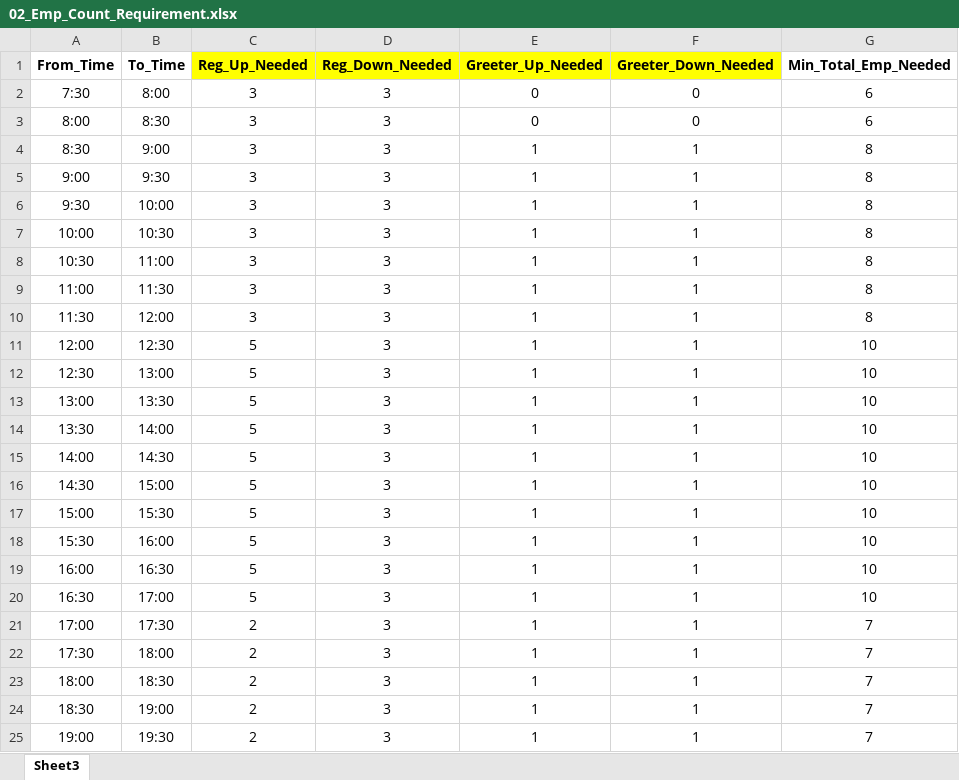
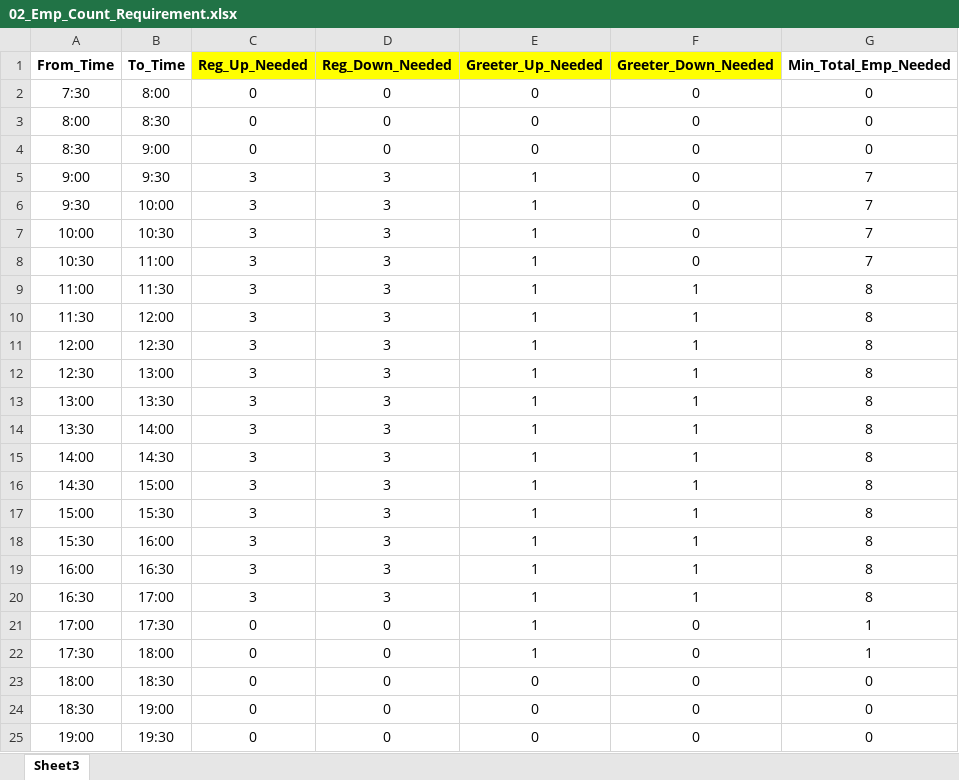
Before and after one commit to ABHIRAM1234/CU-BookStore-Work-Scheduling, an Excel workbook: 00_Input/02_Emp_Count_Requirement.xlsx, sheet Sheet3, drawn as a sheet; values as stored, in another font and other column widths than the file's, no borders; conditional formats not drawn; the diff names each change by its address in the sheet, - before the commit and + after, or states it on an @@ line.

```diff
--- a/00_Input/02_Emp_Count_Requirement.xlsx (sheet Sheet3)
+++ b/00_Input/02_Emp_Count_Requirement.xlsx (sheet Sheet3)
-C2:C4 (Reg_Up_Needed): 3
+C2:C4 (Reg_Up_Needed): 0
-D2:D4 (Reg_Down_Needed): 3
+D2:D4 (Reg_Down_Needed): 0
-G2:G3 (Min_Total_Emp_Needed): 6
+G2:G3 (Min_Total_Emp_Needed): 0
-E4 (Greeter_Up_Needed): 1
+E4 (Greeter_Up_Needed): 0
-F4:F8 (Greeter_Down_Needed): 1
+F4:F8 (Greeter_Down_Needed): 0
-G4 (Min_Total_Emp_Needed): 8
+G4 (Min_Total_Emp_Needed): 0
-G5:G8 (Min_Total_Emp_Needed): 8
+G5:G8 (Min_Total_Emp_Needed): 7
-C11:C20 (Reg_Up_Needed): 5
+C11:C20 (Reg_Up_Needed): 3
-G11:G20 (Min_Total_Emp_Needed): 10
+G11:G20 (Min_Total_Emp_Needed): 8
-C21:C25 (Reg_Up_Needed): 2
+C21:C25 (Reg_Up_Needed): 0
-D21:D25 (Reg_Down_Needed): 3
+D21:D25 (Reg_Down_Needed): 0
-F21:F25 (Greeter_Down_Needed): 1
+F21:F25 (Greeter_Down_Needed): 0
-G21:G22 (Min_Total_Emp_Needed): 7
+G21:G22 (Min_Total_Emp_Needed): 1
-E23:E25 (Greeter_Up_Needed): 1
+E23:E25 (Greeter_Up_Needed): 0
-G23:G25 (Min_Total_Emp_Needed): 7
+G23:G25 (Min_Total_Emp_Needed): 0
```
Also changed, not shown: formulas that keep their value, 00_Input/01_Emp_Availability_Initial.xlsx, 5 other files.
